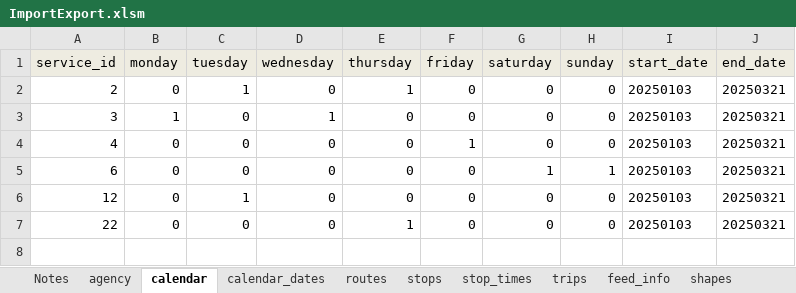
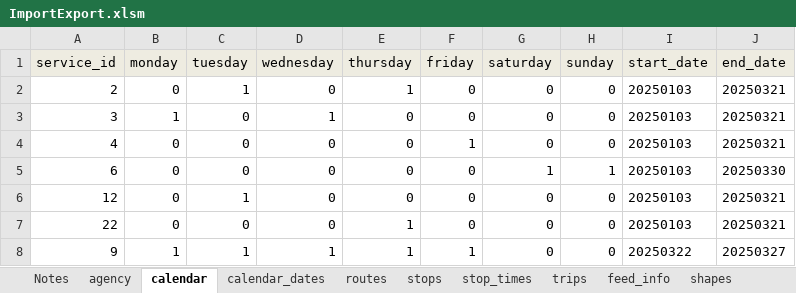
Before and after one commit to PinpointAVL/TAPS-GTFS, an Excel workbook: 2025-01-03/ImportExport.xlsm, sheet calendar, drawn as a sheet; values as stored, in another font and other column widths than the file's, no borders; the diff names each change by its address in the sheet, - before the commit and + after, or states it on an @@ line.

```diff
--- a/2025-01-03/ImportExport.xlsm (sheet calendar)
+++ b/2025-01-03/ImportExport.xlsm (sheet calendar)
-J5 (end_date): 20250321
+J5 (end_date): 20250330
+row 8: 9 | 1 | 1 | 1 | 1 | 1 | 0 | 0 | 20250322 | 20250327
```
Also changed, not shown: sheet stop_times, sheet trips, sheet calendar_dates, sheet feed_info, charts or pictures, 9 other files.
